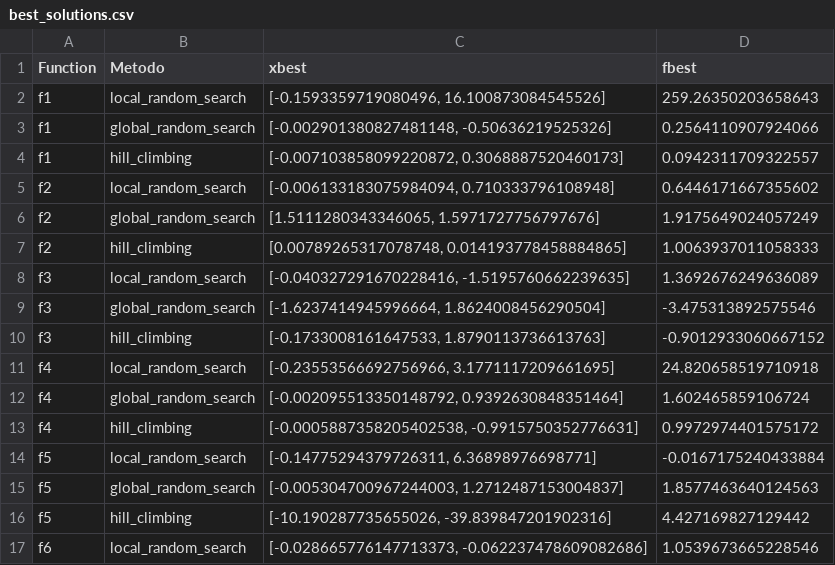
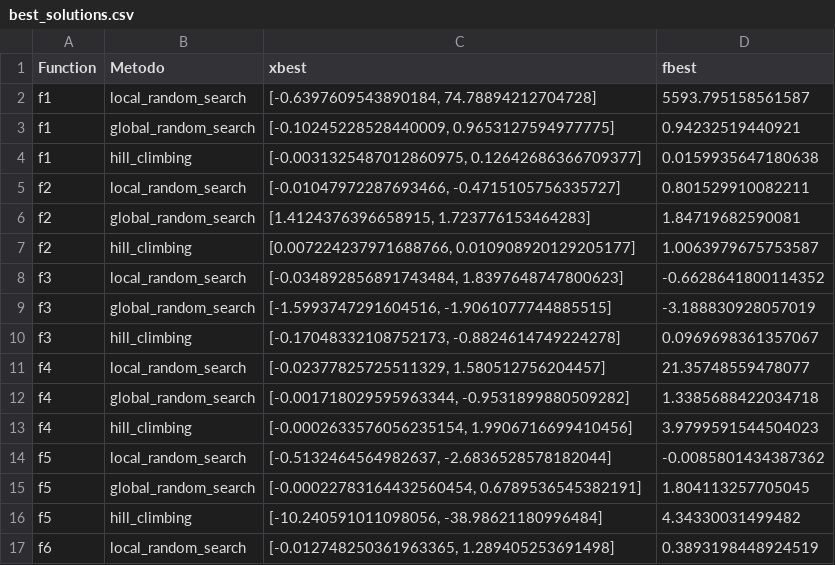
Before and after one commit to pedrxlz/search-optimization-av1, a CSV file: best_solutions.csv, drawn as a sheet; only a part is shown; the diff covers the shown part only.

```diff
--- a/best_solutions.csv
+++ b/best_solutions.csv
@@ -1,17 +1,17 @@
 Function,Metodo,xbest,fbest
-f1,local_random_search,"[-0.1593359719080496, 16.100873084545526]",259.26350203658643
-f1,global_random_search,"[-0.002901380827481148, -0.50636219525326]",0.2564110907924066
-f1,hill_climbing,"[-0.007103858099220872, 0.3068887520460173]",0.0942311709322557
-f2,local_random_search,"[-0.006133183075984094, 0.710333796108948]",0.6446171667355602
-f2,global_random_search,"[1.5111280343346065, 1.5971727756797676]",1.9175649024057249
-f2,hill_climbing,"[0.00789265317078748, 0.014193778458884865]",1.0063937011058333
-f3,local_random_search,"[-0.040327291670228416, -1.5195760662239635]",1.3692676249636089
-f3,global_random_search,"[-1.6237414945996664, 1.8624008456290504]",-3.475313892575546
-f3,hill_climbing,"[-0.1733008161647533, 1.8790113736613763]",-0.9012933060667152
-f4,local_random_search,"[-0.23553566692756966, 3.1771117209661695]",24.820658519710918
-f4,global_random_search,"[-0.002095513350148792, 0.9392630848351464]",1.602465859106724
-f4,hill_climbing,"[-0.0005887358205402538, -0.9915750352776631]",0.9972974401575172
-f5,local_random_search,"[-0.14775294379726311, 6.36898976698771]",-0.0167175240433884
-f5,global_random_search,"[-0.005304700967244003, 1.2712487153004837]",1.8577463640124563
-f5,hill_climbing,"[-10.190287735655026, -39.839847201902316]",4.427169827129442
-f6,local_random_search,"[-0.028665776147713373, -0.062237478609082686]",1.0539673665228546
+f1,local_random_search,"[-0.6397609543890184, 74.78894212704728]",5593.795158561587
+f1,global_random_search,"[-0.10245228528440009, 0.9653127594977775]",0.94232519440921
+f1,hill_climbing,"[-0.0031325487012860975, 0.12642686366709377]",0.0159935647180638
+f2,local_random_search,"[-0.01047972287693466, -0.4715105756335727]",0.801529910082211
+f2,global_random_search,"[1.4124376396658915, 1.723776153464283]",1.84719682590081
+f2,hill_climbing,"[0.007224237971688766, 0.010908920129205177]",1.0063979675753587
+f3,local_random_search,"[-0.034892856891743484, 1.8397648747800623]",-0.6628641800114352
+f3,global_random_search,"[-1.5993747291604516, -1.9061077744885515]",-3.188830928057019
+f3,hill_climbing,"[-0.17048332108752173, -0.8824614749224278]",0.0969698361357067
+f4,local_random_search,"[-0.02377825725511329, 1.580512756204457]",21.35748559478077
+f4,global_random_search,"[-0.001718029595963344, -0.9531899880509282]",1.3385688422034718
+f4,hill_climbing,"[-0.0002633576056235154, 1.9906716699410456]",3.9799591544504023
+f5,local_random_search,"[-0.5132464564982637, -2.6836528578182044]",-0.0085801434387362
+f5,global_random_search,"[-0.00022783164432560454, 0.6789536545382191]",1.804113257705045
+f5,hill_climbing,"[-10.240591011098056, -38.98621180996484]",4.34330031499482
+f6,local_random_search,"[-0.012748250361963365, 1.289405253691498]",0.3893198448924519
```
Also changed, not shown: 16 edited cells elsewhere in this file, 2 other files.
